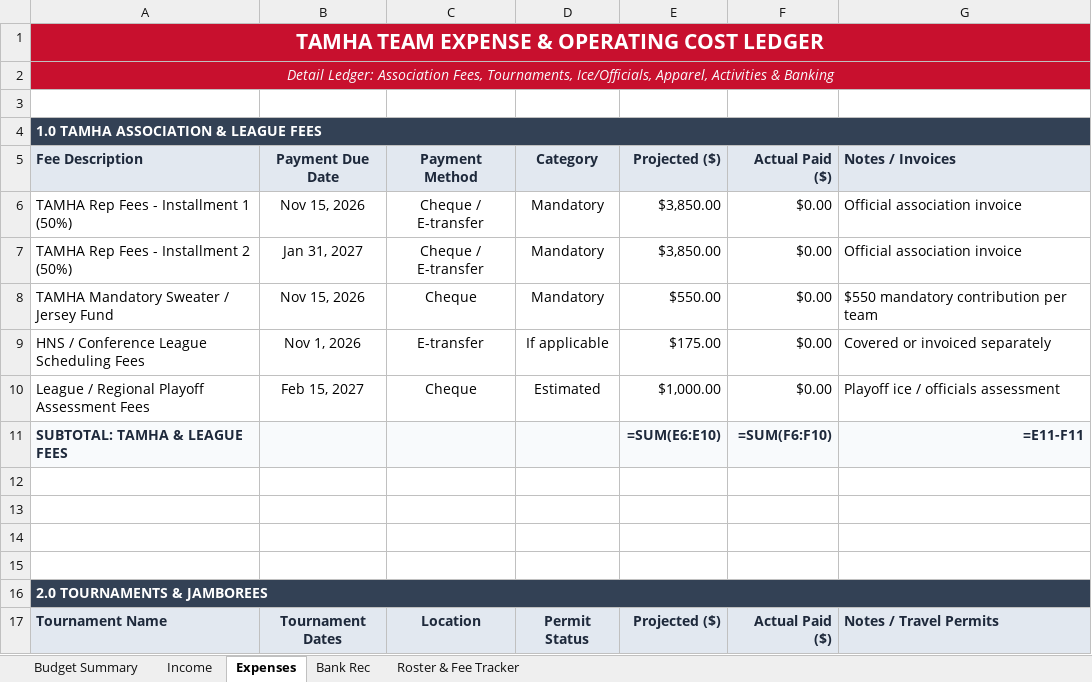
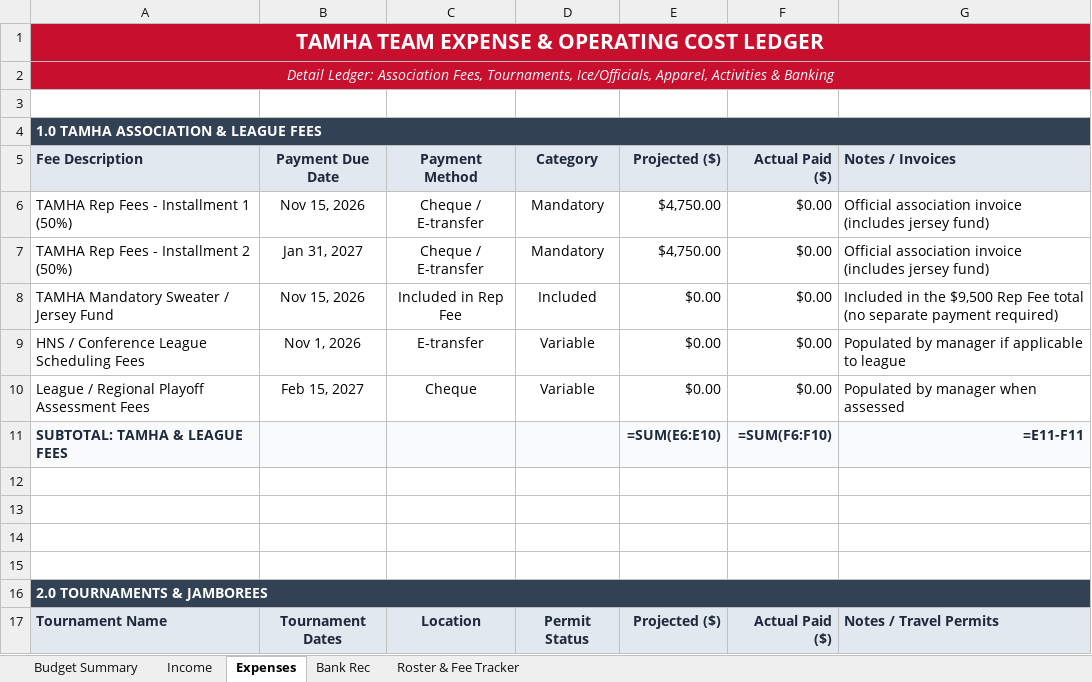
Before and after one commit to redmondmj/tamha-manager-docs, an Excel workbook: templates/TAMHA_Team_Budget_Master_Template.xlsx, sheet Expenses, drawn as a sheet; only a part is shown; values as stored, in another font and other column widths than the file's, no borders; formulas without a stored value are shown as written; the diff names each change by its address in the sheet, - before the commit and + after, or states it on an @@ line.

Commit message:
feat(budget): update 2026-2027 Rep fees to ,500 (,500 AAA), include sweater fund, and add optional tool clarifications

```diff
--- a/templates/TAMHA_Team_Budget_Master_Template.xlsx (sheet Expenses)
+++ b/templates/TAMHA_Team_Budget_Master_Template.xlsx (sheet Expenses)
-E6:E7: $3,850.00
+E6:E7: $4,750.00
-G6:G7: Official association invoice
+G6:G7: Official association invoice (includes jersey fund)
-C8: Cheque
+C8: Included in Rep Fee
-D8: Mandatory
+D8: Included
-E8: $550.00
+E8: $0.00
-G8: $550 mandatory contribution per team
+G8: Included in the $9,500 Rep Fee total (no separate payment required)
-D9: If applicable
+D9: Variable
-E9: $175.00
+E9: $0.00
-G9: Covered or invoiced separately
+G9: Populated by manager if applicable to league
-D10: Estimated
+D10: Variable
-E10: $1,000.00
+E10: $0.00
-G10: Playoff ice / officials assessment
+G10: Populated by manager when assessed
```
Also changed, not shown: sheet Roster & Fee Tracker, sheet Budget Summary, sheet Bank Rec, sheet Income, 7 other files.
